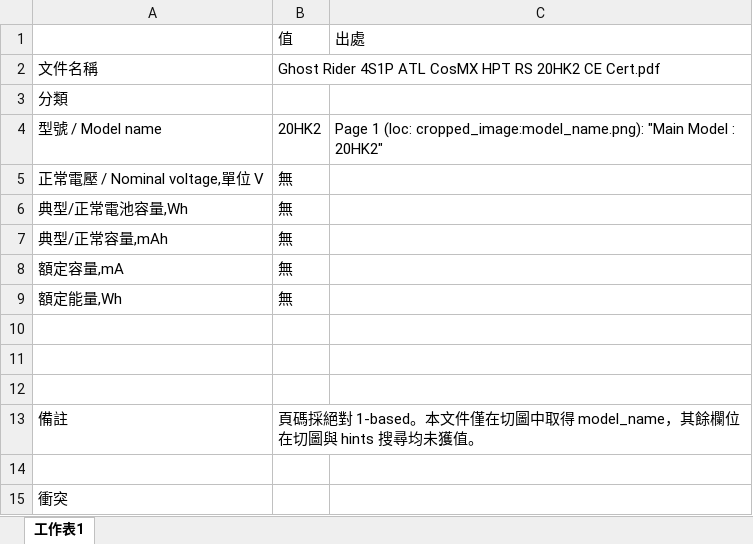
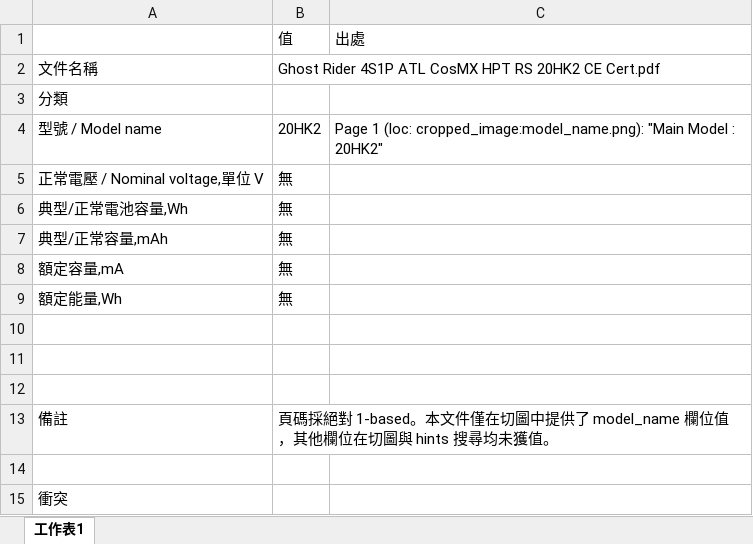
Before and after one commit to clifftseng/AsusLabelGUI, an Excel workbook: output/excel/single_Ghost Rider 4S1P ATL CosMX HPT RS 20HK2 CE Cert.xlsx, sheet 工作表1, drawn as a sheet; values as stored, in another font and other column widths than the file's, no borders; the diff names each change by its address in the sheet, - before the commit and + after, or states it on an @@ line.

```diff
--- a/output/excel/single_Ghost Rider 4S1P ATL CosMX HPT RS 20HK2 CE Cert.xlsx (sheet 工作表1)
+++ b/output/excel/single_Ghost Rider 4S1P ATL CosMX HPT RS 20HK2 CE Cert.xlsx (sheet 工作表1)
-B13: …在切圖中取得 model_name，其餘欄位在切…
+B13: …在切圖中提供了 model_name 欄位值，其他欄位在切…
```
Also changed, not shown: output/excel/single_Ghost Rider 4S1P ATL CosMX HPT RS 20HK2 BSMI LOA.xlsx, output/excel/single_Ghost Rider 4S1P ATL CosMX HPT RS 20HK2 CCC Cert(Eng).xlsx, 19 other files.
